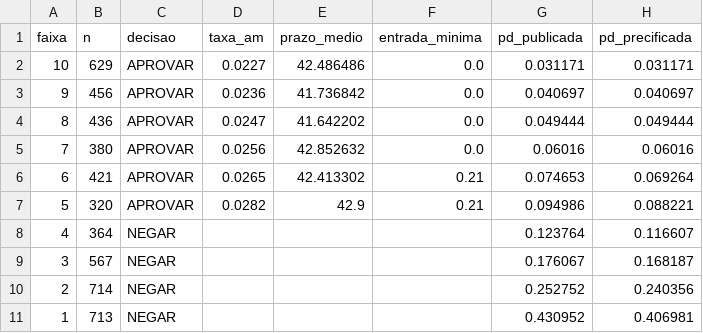
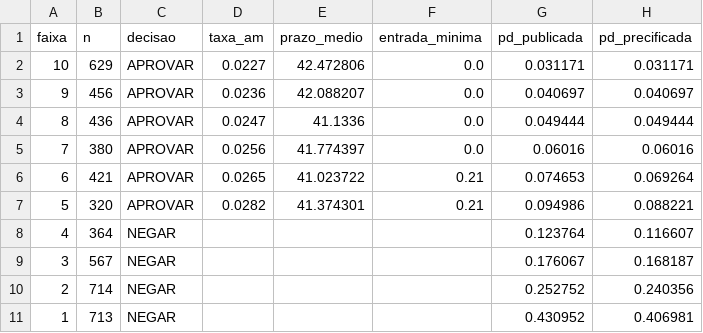
Before and after one commit to lnogueir4/machine-learning-banking-pd, a CSV file: 03-AutoCred_Desafio/artefatos/tabela_politica.csv, drawn as a sheet; only a part is shown; the diff names each change by its address in the sheet, - before the commit and + after, or states it on an @@ line.

```diff
--- a/03-AutoCred_Desafio/artefatos/tabela_politica.csv
+++ b/03-AutoCred_Desafio/artefatos/tabela_politica.csv
-E2 (prazo_medio): 42.486486
+E2 (prazo_medio): 42.472806
-E3 (prazo_medio): 41.736842
+E3 (prazo_medio): 42.088207
-E4 (prazo_medio): 41.642202
+E4 (prazo_medio): 41.1336
-E5 (prazo_medio): 42.852632
+E5 (prazo_medio): 41.774397
-E6 (prazo_medio): 42.413302
+E6 (prazo_medio): 41.023722
-E7 (prazo_medio): 42.9
+E7 (prazo_medio): 41.374301
```
Also changed, not shown: 19 other files.
